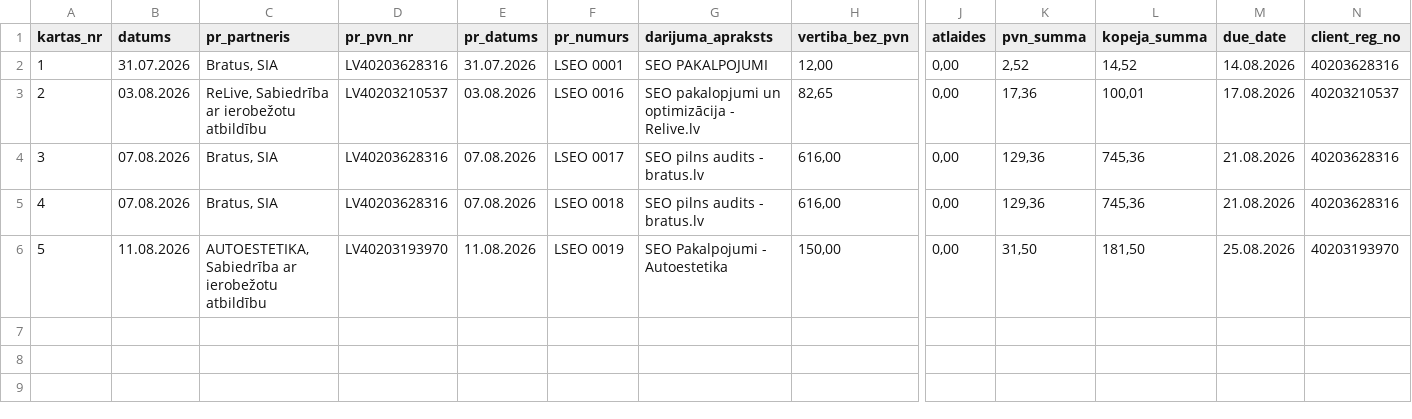
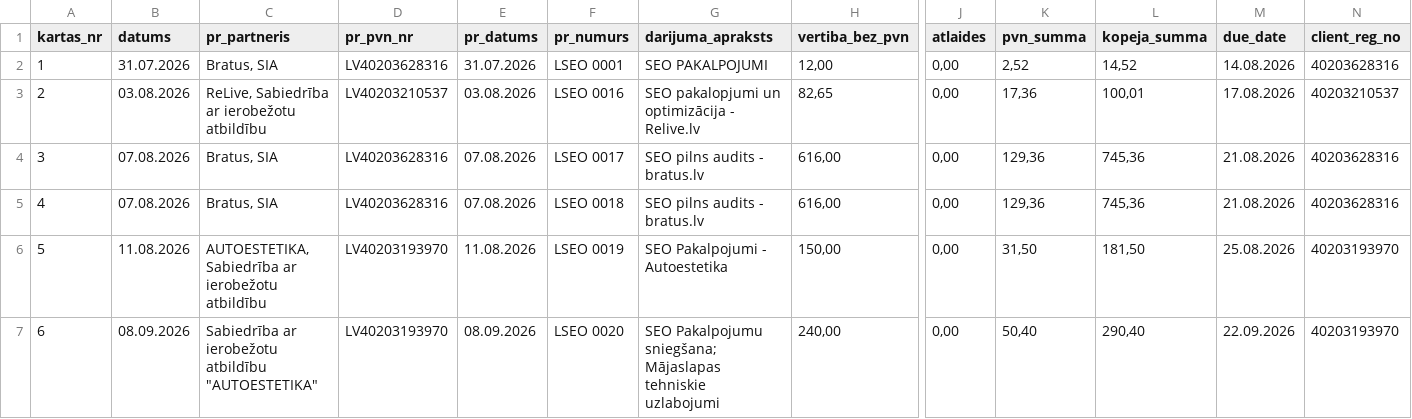
Before and after one commit to Andzhss/LSEO_pavadzimes, a CSV file: LSEO/invoice_history.csv, drawn as a sheet; only a part is shown, gaps mark what is left out; rows hold the shown columns only; the diff names each change by its address in the sheet, - before the commit and + after, or states it on an @@ line.

Commit message:
Pievieno LSEO 0020

```diff
--- a/LSEO/invoice_history.csv
+++ b/LSEO/invoice_history.csv
+row 7: 6 | 08.09.2026 | Sabiedrība ar ierobežotu atbildību "AUTOESTETIKA" | LV40203193970 | 08.09.2026 | LSEO 0020 | SEO Pakalpojumu sniegšana; Mājaslapas tehniskie uzlabojumi | 240,00 | 0,00 | 50,40 | 290,40 | 22.09.2026 | 40203193970
```
